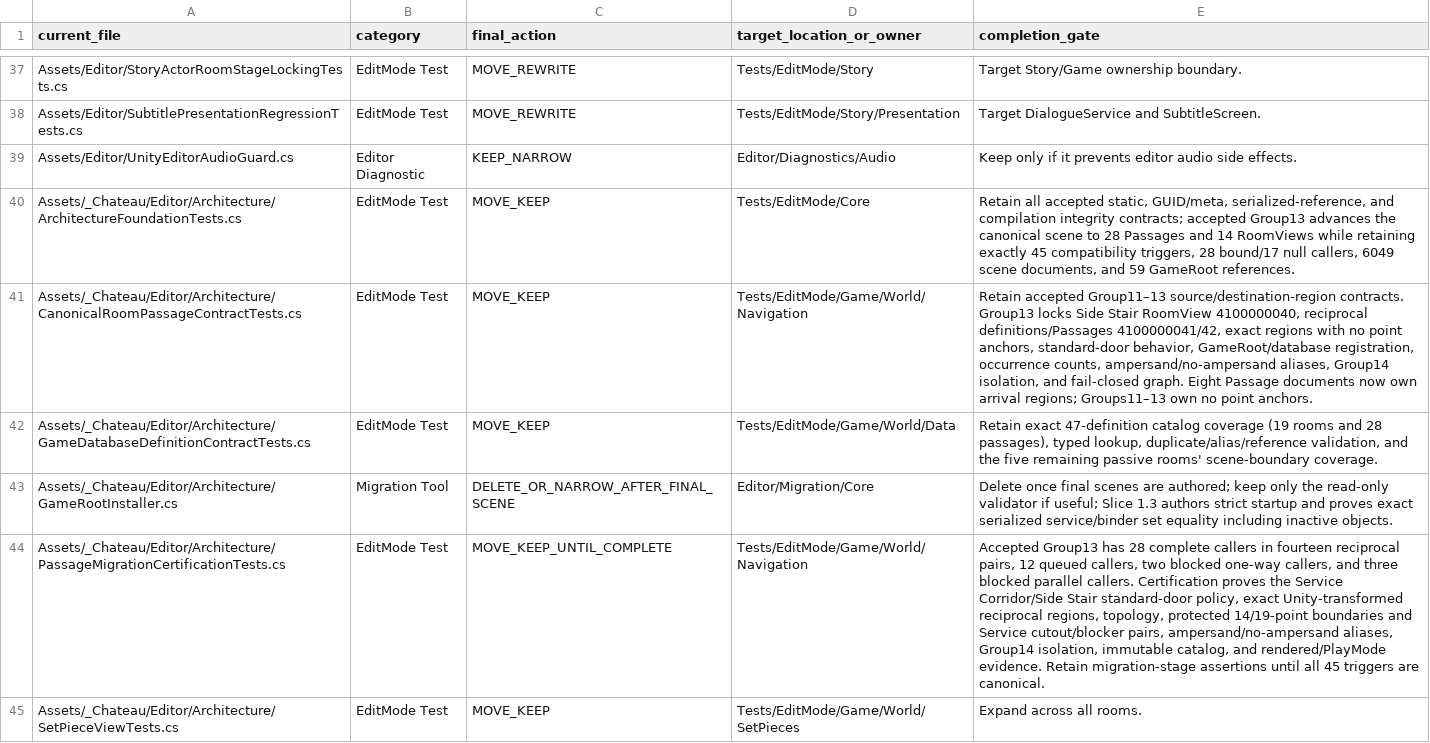
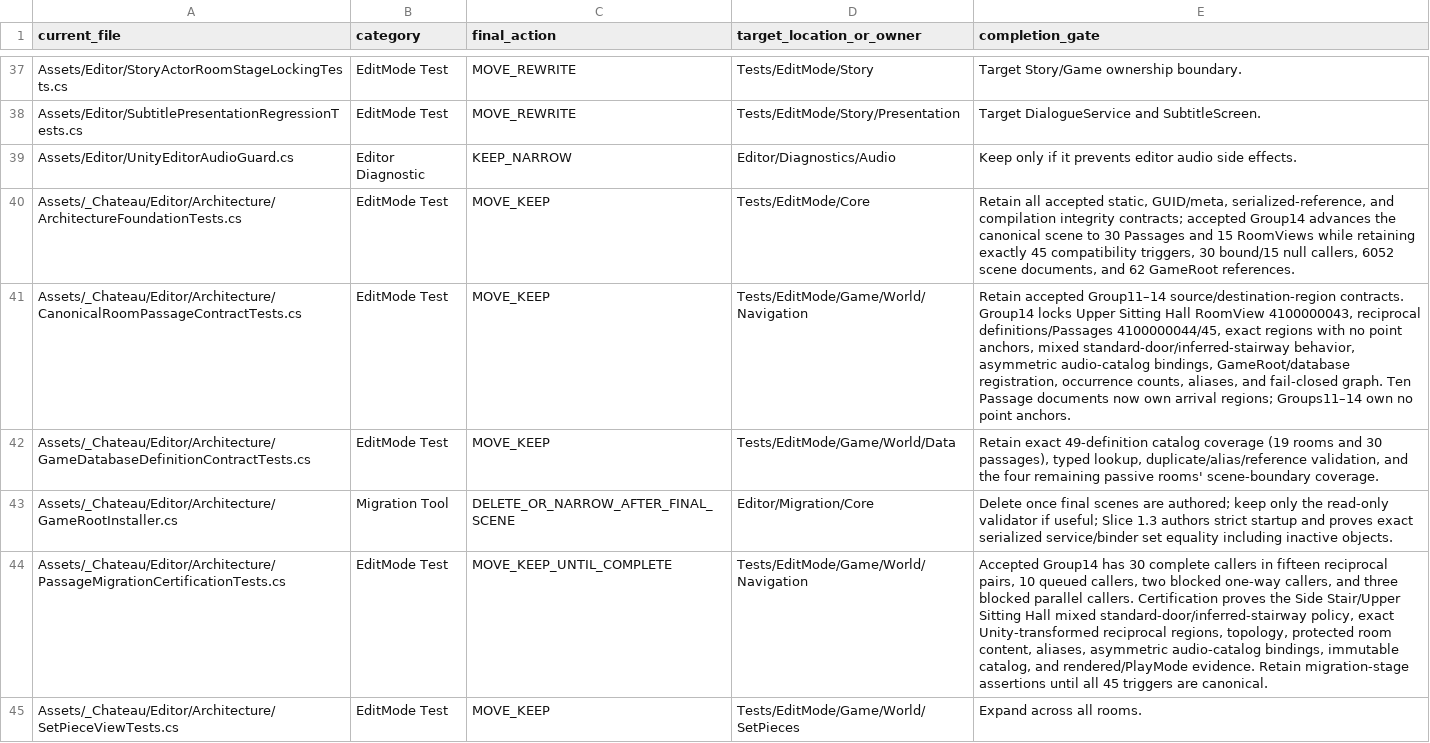
Before and after one commit to redgargoyle/ChateauElsewhere, a CSV file: Docs/Architecture/Overhaul/FINAL_EDITOR_TOOL_LEDGER.csv, drawn as a sheet; only a part is shown, gaps mark what is left out; the diff covers the shown part only; the diff names each change by its address in the sheet, - before the commit and + after, or states it on an @@ line.

```diff
--- a/Docs/Architecture/Overhaul/FINAL_EDITOR_TOOL_LEDGER.csv
+++ b/Docs/Architecture/Overhaul/FINAL_EDITOR_TOOL_LEDGER.csv
-E40 (completion_gate): …contracts; accepted Group13 advances the canonical scene to 28 Passages and 14 RoomViews while retaining exactly 45 compatibility triggers, 28 bound/17 null callers, 6049 scene documents, and 59 GameRoot references.
+E40 (completion_gate): …contracts; accepted Group14 advances the canonical scene to 30 Passages and 15 RoomViews while retaining exactly 45 compatibility triggers, 30 bound/15 null callers, 6052 scene documents, and 62 GameRoot references.
-E41 (completion_gate): Retain accepted Group11–13 source/destination-region contracts. Group13 locks Side Stair RoomView 4100000040, reciprocal definitions/Passages 4100000041/42, exact regions with no point anchors, standard-door behavior, GameRoot/database registration, occurrence counts, ampersand/no-ampersand aliases, Group14 isolation, and fail-closed graph. Eight Passage documents now own arrival regions; Groups11–13 own no…
+E41 (completion_gate): Retain accepted Group11–14 source/destination-region contracts. Group14 locks Upper Sitting Hall RoomView 4100000043, reciprocal definitions/Passages 4100000044/45, exact regions with no point anchors, mixed standard-door/inferred-stairway behavior, asymmetric audio-catalog bindings, GameRoot/database registration, occurrence counts, aliases, and fail-closed graph. Ten Passage documents now own arrival regions; Groups11–14 own no…
-E42 (completion_gate): Retain exact 47-definition catalog coverage (19 rooms and 28 passages), typed lookup, duplicate/alias/reference validation, and the five remaining passive…
+E42 (completion_gate): Retain exact 49-definition catalog coverage (19 rooms and 30 passages), typed lookup, duplicate/alias/reference validation, and the four remaining passive…
-E44 (completion_gate): Accepted Group13 has 28 complete callers in fourteen reciprocal pairs, 12 queued callers, two blocked one-way callers, and three blocked parallel callers. Certification proves the Service Corridor/Side Stair standard-door policy, exact Unity-transformed reciprocal regions, topology, protected 14/19-point boundaries and Service cutout/blocker pairs, ampersand/no-ampersand aliases, Group14 isolation, immutable catalog,…
+E44 (completion_gate): Accepted Group14 has 30 complete callers in fifteen reciprocal pairs, 10 queued callers, two blocked one-way callers, and three blocked parallel callers. Certification proves the Side Stair/Upper Sitting Hall mixed standard-door/inferred-stairway policy, exact Unity-transformed reciprocal regions, topology, protected room content, aliases, asymmetric audio-catalog bindings, immutable catalog,…
```
Also changed, not shown: 5 edited cells elsewhere in this file, Docs/Architecture/Generated/script_integrity.csv, Docs/Architecture/Generated/serialized_script_refs.csv, 23 other files.
